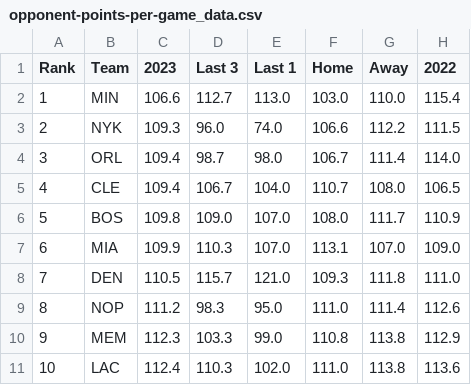
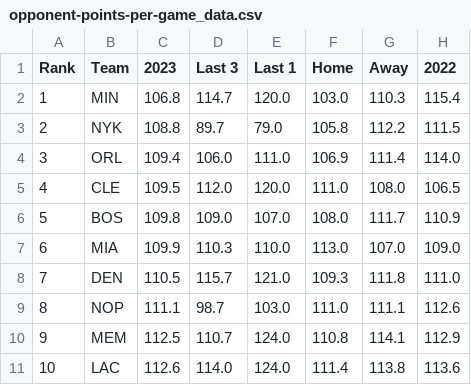
Before and after one commit to DhirenShivdasani/NBA-player-prop-analysis, a CSV file: team_stats/opponent-points-per-game_data.csv, drawn as a sheet; only a part is shown; the diff covers the shown part only.

Commit message:
Automated data update

```diff
--- a/team_stats/opponent-points-per-game_data.csv
+++ b/team_stats/opponent-points-per-game_data.csv
@@ -1,11 +1,11 @@
 Rank,Team,2023,Last 3,Last 1,Home,Away,2022
-1,MIN,106.6,112.7,113.0,103.0,110.0,115.4
-2,NYK,109.3,96.0,74.0,106.6,112.2,111.5
-3,ORL,109.4,98.7,98.0,106.7,111.4,114.0
-4,CLE,109.4,106.7,104.0,110.7,108.0,106.5
+1,MIN,106.8,114.7,120.0,103.0,110.3,115.4
+2,NYK,108.8,89.7,79.0,105.8,112.2,111.5
+3,ORL,109.4,106.0,111.0,106.9,111.4,114.0
+4,CLE,109.5,112.0,120.0,111.0,108.0,106.5
 5,BOS,109.8,109.0,107.0,108.0,111.7,110.9
-6,MIA,109.9,110.3,107.0,113.1,107.0,109.0
+6,MIA,109.9,110.3,110.0,113.0,107.0,109.0
 7,DEN,110.5,115.7,121.0,109.3,111.8,111.0
-8,NOP,111.2,98.3,95.0,111.0,111.4,112.6
-9,MEM,112.3,103.3,99.0,110.8,113.8,112.9
-10,LAC,112.4,110.3,102.0,111.0,113.8,113.6
+8,NOP,111.1,98.7,103.0,111.0,111.1,112.6
+9,MEM,112.5,110.7,124.0,110.8,114.1,112.9
+10,LAC,112.6,114.0,124.0,111.4,113.8,113.6
```
Also changed, not shown: 1 added row, 1 removed row and 35 edited cells elsewhere in this file, team_stats/assists-per-game_data.csv, team_stats/opponent-assists-per-game_data.csv, 13 other files.
